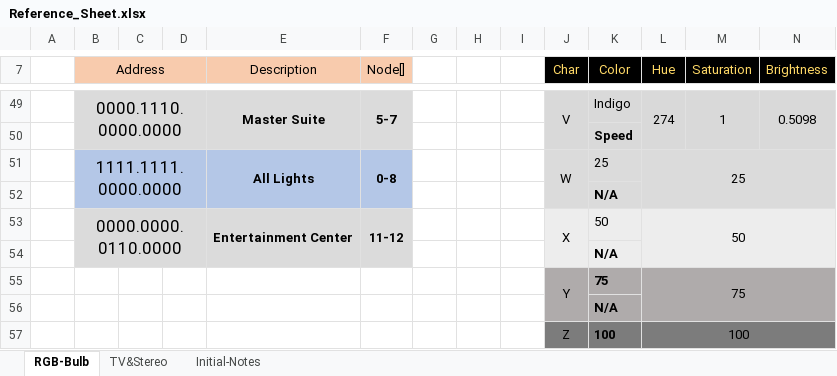
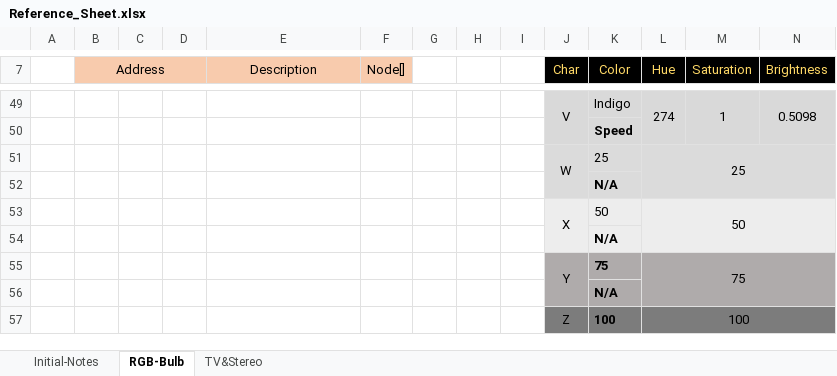
Before and after one commit to ahreed304/RGB-Bulb-Controller, an Excel workbook: Reference/Reference_Sheet.xlsx, sheet RGB-Bulb, drawn as a sheet; only a part is shown, gaps mark what is left out; values as stored, in another font and other column widths than the file's, no borders; the diff covers the shown part only; the diff names each change by its address in the sheet, - before the commit and + after, or states it on an @@ line.

Commit message:
updated reference sheet

```diff
--- a/Reference/Reference_Sheet.xlsx (sheet RGB-Bulb)
+++ b/Reference/Reference_Sheet.xlsx (sheet RGB-Bulb)
@@ sheet tab order changed: Initial-Notes | RGB-Bulb | TV&Stereo @@
-B49 (Address): 0000.1110.0000.0000
+B49 (Address): (empty)
-B49:F50 fill: #DBDBDB
+B49:F50 fill: none
-B49:D50 merged
-E49 (Description): Master Suite
+E49 (Description): (empty)
-E49:E50 merged
-F49 (Node[]): 5-7
+F49 (Node[]): (empty)
-F49:F50 merged
-B51 (Address): 1111.1111.0000.0000
+B51 (Address): (empty)
-B51:F52 fill: #B4C7E7
+B51:F52 fill: none
-B51:D52 merged
-E51 (Description): All Lights
+E51 (Description): (empty)
-E51:E52 merged
-F51 (Node[]): 0-8
+F51 (Node[]): (empty)
-F51:F52 merged
-B53 (Address): 0000.0000.0110.0000
+B53 (Address): (empty)
-B53:F54 fill: #DBDBDB
+B53:F54 fill: none
-B53:D54 merged
-E53 (Description): Entertainment Center
+E53 (Description): (empty)
-E53:E54 merged
-F53 (Node[]): 11-12
+F53 (Node[]): (empty)
-F53:F54 merged
```
Also changed, not shown: 13 edited cells, cell formats and merged cells elsewhere in this sheet.
